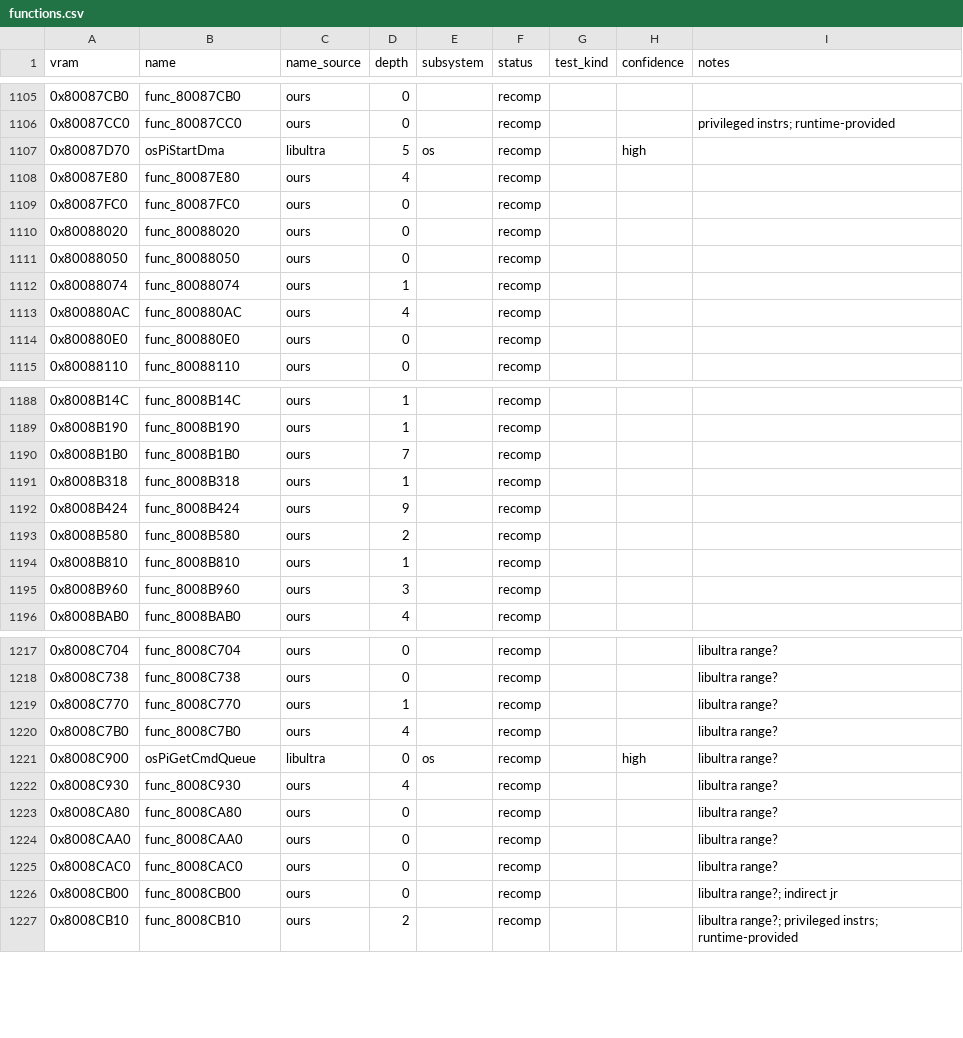
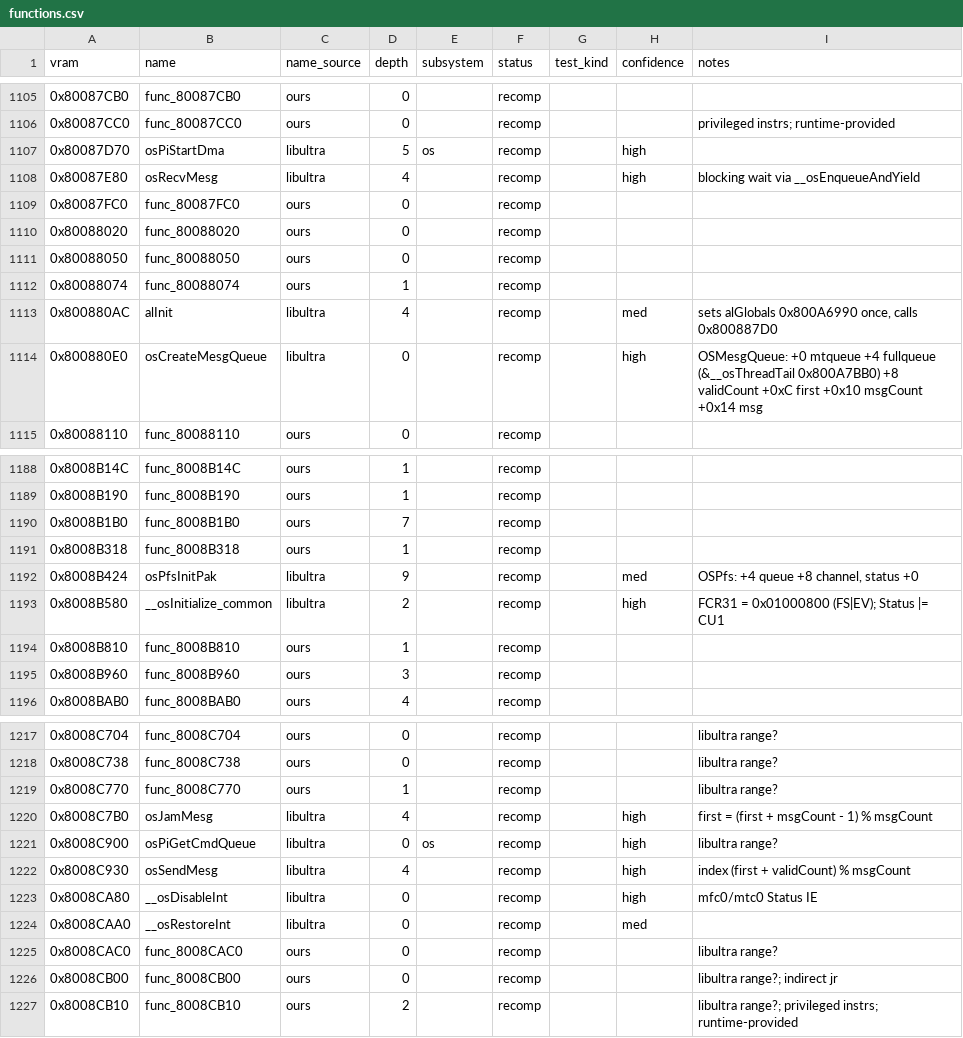
Before and after one commit to markgiroux3141/Starwars-Podracing-rust-clone, a CSV file: symbols/functions.csv, drawn as a sheet; only a part is shown, gaps mark what is left out; the diff covers the shown part only.

```diff
--- a/symbols/functions.csv
+++ b/symbols/functions.csv
@@ -1107,3 +1107,3 @@ vram,name,name_source,depth,subsystem,status,test_kind,confidence,notes
 0x80087D70,osPiStartDma,libultra,5,os,recomp,,high,
-0x80087E80,func_80087E80,ours,4,,recomp,,,
+0x80087E80,osRecvMesg,libultra,4,,recomp,,high,blocking wait via __osEnqueueAndYield
 0x80087FC0,func_80087FC0,ours,0,,recomp,,,
@@ -1112,4 +1112,4 @@ vram,name,name_source,depth,subsystem,status,test_kind,confidence,notes
 0x80088074,func_80088074,ours,1,,recomp,,,
-0x800880AC,func_800880AC,ours,4,,recomp,,,
-0x800880E0,func_800880E0,ours,0,,recomp,,,
+0x800880AC,alInit,libultra,4,,recomp,,med,"sets alGlobals 0x800A6990 once, calls 0x800887D0"
+0x800880E0,osCreateMesgQueue,libultra,0,,recomp,,high,OSMesgQueue: +0 mtqueue +4 fullqueue (&__osThreadTail 0x800A7BB0) +8 validCount +0xC first +0x10 msgCount +0x14 msg
 0x80088110,func_80088110,ours,0,,recomp,,,
@@ -1191,4 +1191,4 @@ vram,name,name_source,depth,subsystem,status,test_kind,confidence,notes
 0x8008B318,func_8008B318,ours,1,,recomp,,,
-0x8008B424,func_8008B424,ours,9,,recomp,,,
-0x8008B580,func_8008B580,ours,2,,recomp,,,
+0x8008B424,osPfsInitPak,libultra,9,,recomp,,med,"OSPfs: +4 queue +8 channel, status +0"
+0x8008B580,__osInitialize_common,libultra,2,,recomp,,high,FCR31 = 0x01000800 (FS|EV); Status |= CU1
 0x8008B810,func_8008B810,ours,1,,recomp,,,
@@ -1219,7 +1219,7 @@ vram,name,name_source,depth,subsystem,status,test_kind,confidence,notes
 0x8008C770,func_8008C770,ours,1,,recomp,,,libultra range?
-0x8008C7B0,func_8008C7B0,ours,4,,recomp,,,libultra range?
+0x8008C7B0,osJamMesg,libultra,4,,recomp,,high,first = (first + msgCount - 1) % msgCount
 0x8008C900,osPiGetCmdQueue,libultra,0,os,recomp,,high,libultra range?
-0x8008C930,func_8008C930,ours,4,,recomp,,,libultra range?
-0x8008CA80,func_8008CA80,ours,0,,recomp,,,libultra range?
-0x8008CAA0,func_8008CAA0,ours,0,,recomp,,,libultra range?
+0x8008C930,osSendMesg,libultra,4,,recomp,,high,index (first + validCount) % msgCount
+0x8008CA80,__osDisableInt,libultra,0,,recomp,,high,mfc0/mtc0 Status IE
+0x8008CAA0,__osRestoreInt,libultra,0,,recomp,,med,
 0x8008CAC0,func_8008CAC0,ours,0,,recomp,,,libultra range?
```
Also changed, not shown: 52 edited cells elsewhere in this file.
